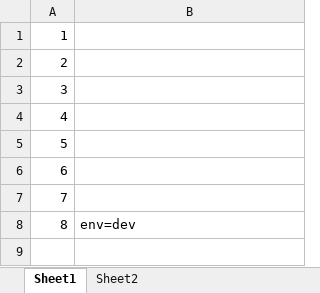
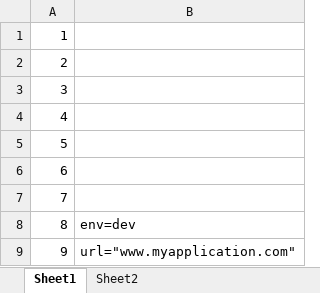
Before and after one commit to pavankumarhup/myrepo, an Excel workbook: exl.xlsx, sheet Sheet1, drawn as a sheet; values as stored, in another font and other column widths than the file's, no borders; the diff names each change by its address in the sheet, - before the commit and + after, or states it on an @@ line.

```diff
--- a/exl.xlsx (sheet Sheet1)
+++ b/exl.xlsx (sheet Sheet1)
+row 9: 9 | url="www.myapplication.com"
```
Also changed, not shown: 1 other file.
